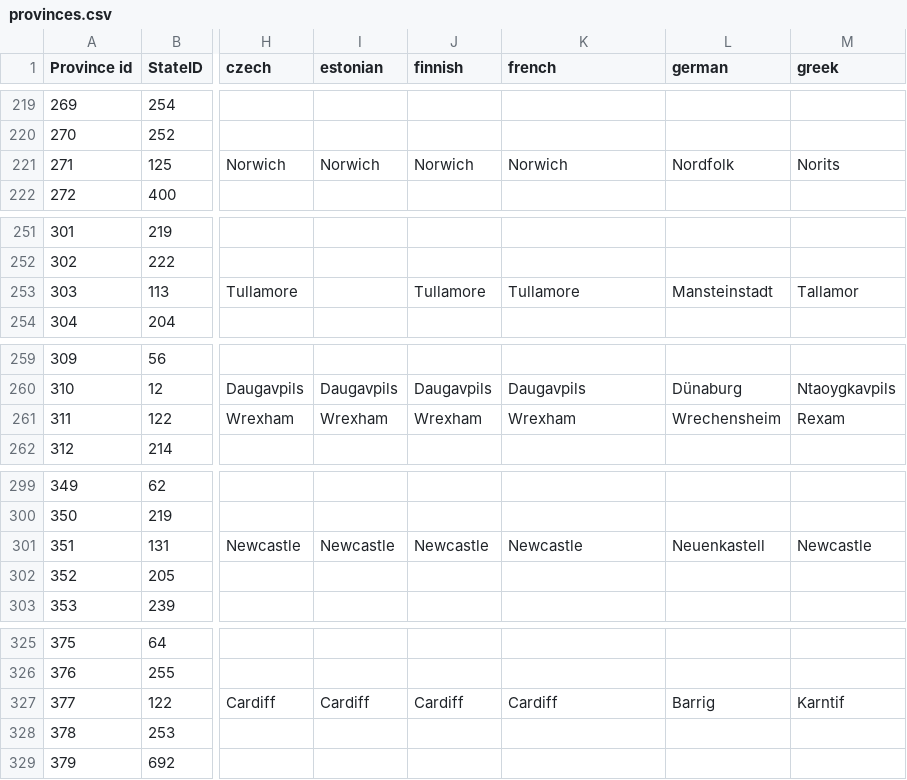
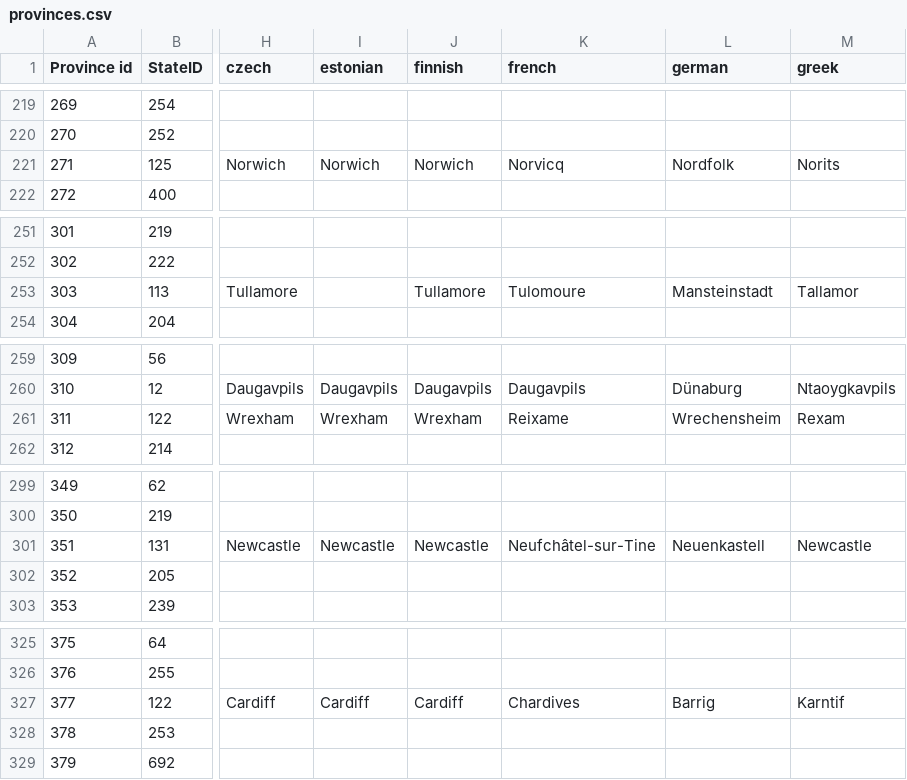
Before and after one commit to Winnfielder/Automatic-City-and-State-name-changer, a CSV file: provinces.csv, drawn as a sheet; only a part is shown, gaps mark what is left out; the diff covers the shown part only; the diff names each change by its address in the sheet, - before the commit and + after, or states it on an @@ line.

Commit message:
italian: new 9 cities names and 4 states names, french: new 51 cities names and 19 states names

```diff
--- a/provinces.csv
+++ b/provinces.csv
-K221 (french): Norwich
+K221 (french): Norvicq
-K253 (french): Tullamore
+K253 (french): Tulomoure
-K261 (french): Wrexham
+K261 (french): Reixame
-K301 (french): Newcastle
+K301 (french): Neufchâtel-sur-Tine
-K327 (french): Cardiff
+K327 (french): Chardives
```
Also changed, not shown: 55 edited cells elsewhere in this file, states.csv.
